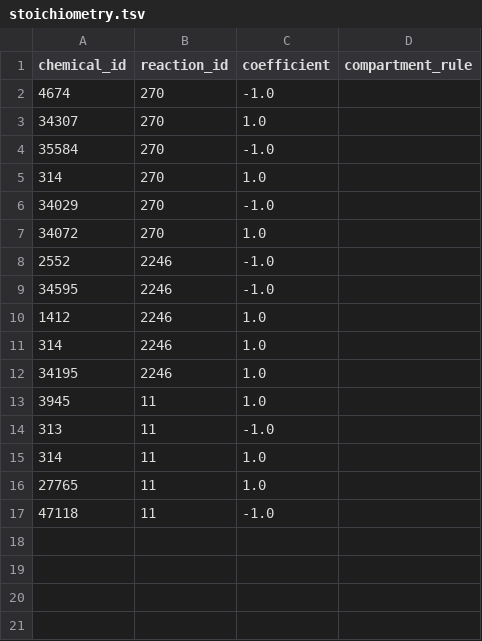
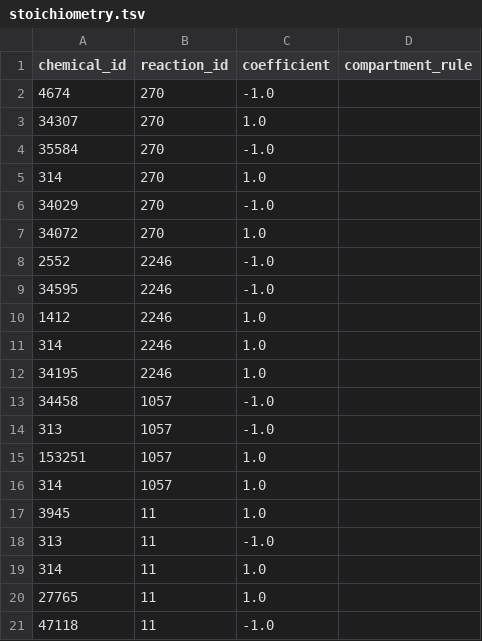
Before and after one commit to zakandrewking/brainshare, a TSV file: seed_data/stoichiometry.tsv, drawn as a sheet.

```diff
--- a/seed_data/stoichiometry.tsv
+++ b/seed_data/stoichiometry.tsv
@@ -12,2 +12,6 @@ chemical_id	reaction_id	coefficient	compartment_rule
 34195	2246	1.0	
+34458	1057	-1.0	
+313	1057	-1.0	
+153251	1057	1.0	
+314	1057	1.0	
 3945	11	1.0	
```
Also changed, not shown: seed_data/chemical.tsv, seed_data/chemical_history.tsv, 10 other files.
